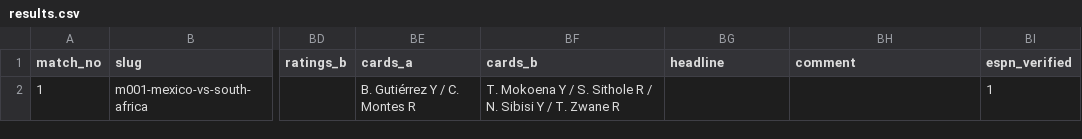
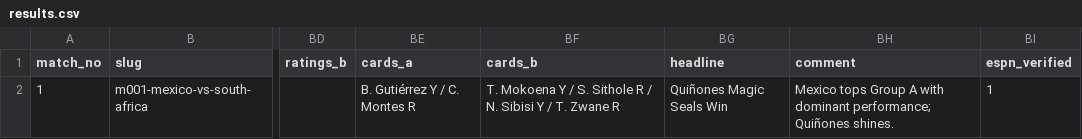
Before and after one commit to bestmostlast/bestmostlast, a CSV file: scripts/wc26/data/results.csv, drawn as a sheet; only a part is shown, gaps mark what is left out; the diff names each change by its address in the sheet, - before the commit and + after, or states it on an @@ line.

Commit message:
wc26: update video/results data [post m001-mexico-vs-south-africa]

```diff
--- a/scripts/wc26/data/results.csv
+++ b/scripts/wc26/data/results.csv
-BG2 (headline): (empty)
+BG2 (headline): Quiñones Magic Seals Win
-BH2 (comment): (empty)
+BH2 (comment): Mexico tops Group A with dominant performance; Quiñones shines.
```
Also changed, not shown: 1 other file.
